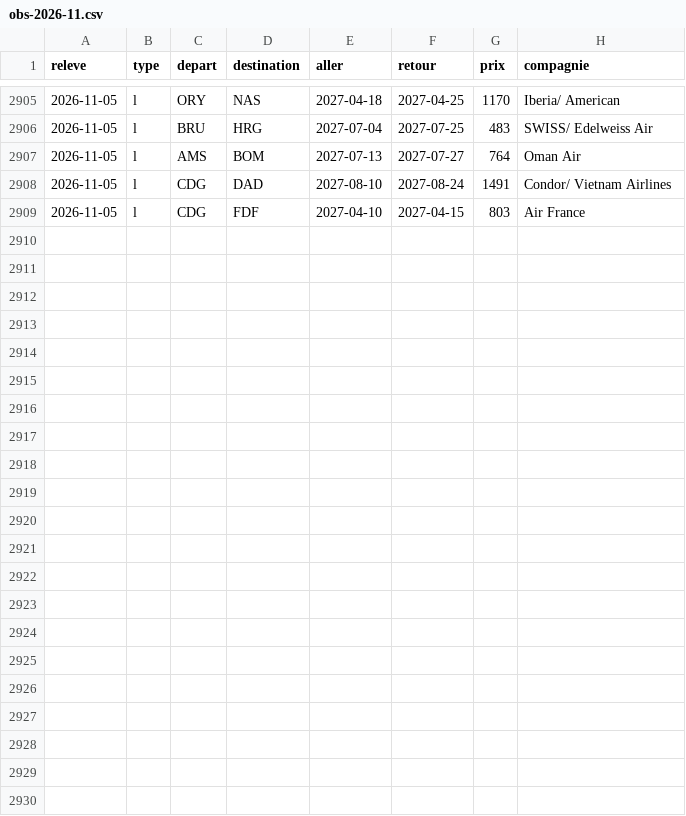
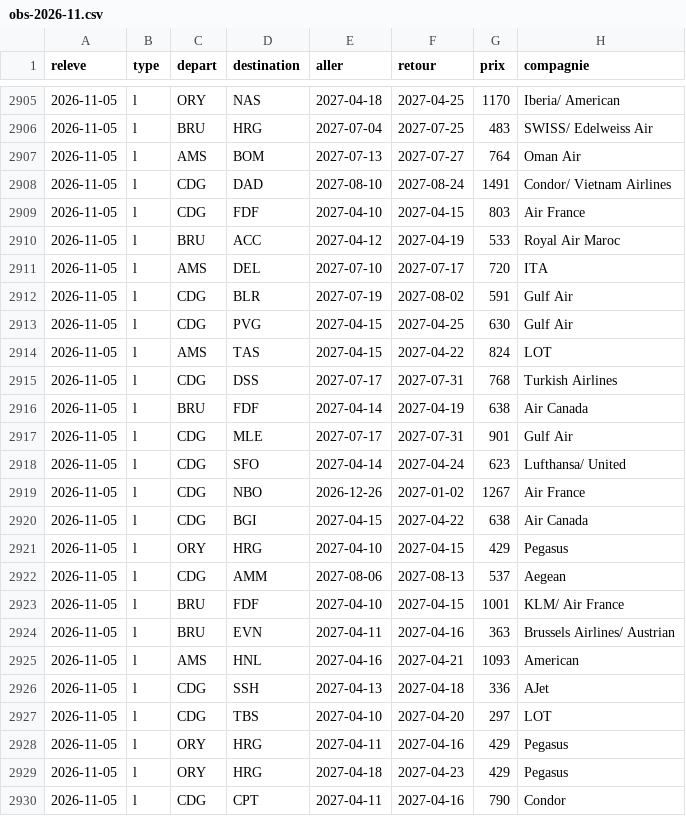
Before and after one commit to merwanyml/vols, a CSV file: data/long/obs-2026-11.csv, drawn as a sheet; only a part is shown, gaps mark what is left out; the diff names each change by its address in the sheet, - before the commit and + after, or states it on an @@ line.

Commit message:
Historique long courrier

```diff
--- a/data/long/obs-2026-11.csv
+++ b/data/long/obs-2026-11.csv
+row 2910: 2026-11-05 | l | BRU | ACC | 2027-04-12 | 2027-04-19 | 533 | Royal Air Maroc
+row 2911: 2026-11-05 | l | AMS | DEL | 2027-07-10 | 2027-07-17 | 720 | ITA
+row 2912: 2026-11-05 | l | CDG | BLR | 2027-07-19 | 2027-08-02 | 591 | Gulf Air
+row 2913: 2026-11-05 | l | CDG | PVG | 2027-04-15 | 2027-04-25 | 630 | Gulf Air
+row 2914: 2026-11-05 | l | AMS | TAS | 2027-04-15 | 2027-04-22 | 824 | LOT
+row 2915: 2026-11-05 | l | CDG | DSS | 2027-07-17 | 2027-07-31 | 768 | Turkish Airlines
+row 2916: 2026-11-05 | l | BRU | FDF | 2027-04-14 | 2027-04-19 | 638 | Air Canada
+row 2917: 2026-11-05 | l | CDG | MLE | 2027-07-17 | 2027-07-31 | 901 | Gulf Air
+row 2918: 2026-11-05 | l | CDG | SFO | 2027-04-14 | 2027-04-24 | 623 | Lufthansa/ United
+row 2919: 2026-11-05 | l | CDG | NBO | 2026-12-26 | 2027-01-02 | 1267 | Air France
+row 2920: 2026-11-05 | l | CDG | BGI | 2027-04-15 | 2027-04-22 | 638 | Air Canada
+row 2921: 2026-11-05 | l | ORY | HRG | 2027-04-10 | 2027-04-15 | 429 | Pegasus
+row 2922: 2026-11-05 | l | CDG | AMM | 2027-08-06 | 2027-08-13 | 537 | Aegean
+row 2923: 2026-11-05 | l | BRU | FDF | 2027-04-10 | 2027-04-15 | 1001 | KLM/ Air France
+row 2924: 2026-11-05 | l | BRU | EVN | 2027-04-11 | 2027-04-16 | 363 | Brussels Airlines/ Austrian
+row 2925: 2026-11-05 | l | AMS | HNL | 2027-04-16 | 2027-04-21 | 1093 | American
+row 2926: 2026-11-05 | l | CDG | SSH | 2027-04-13 | 2027-04-18 | 336 | AJet
+row 2927: 2026-11-05 | l | CDG | TBS | 2027-04-10 | 2027-04-20 | 297 | LOT
+row 2928: 2026-11-05 | l | ORY | HRG | 2027-04-11 | 2027-04-16 | 429 | Pegasus
+row 2929: 2026-11-05 | l | ORY | HRG | 2027-04-18 | 2027-04-23 | 429 | Pegasus
+row 2930: 2026-11-05 | l | CDG | CPT | 2027-04-11 | 2027-04-16 | 790 | Condor
```
Also changed, not shown: 5 other files.
